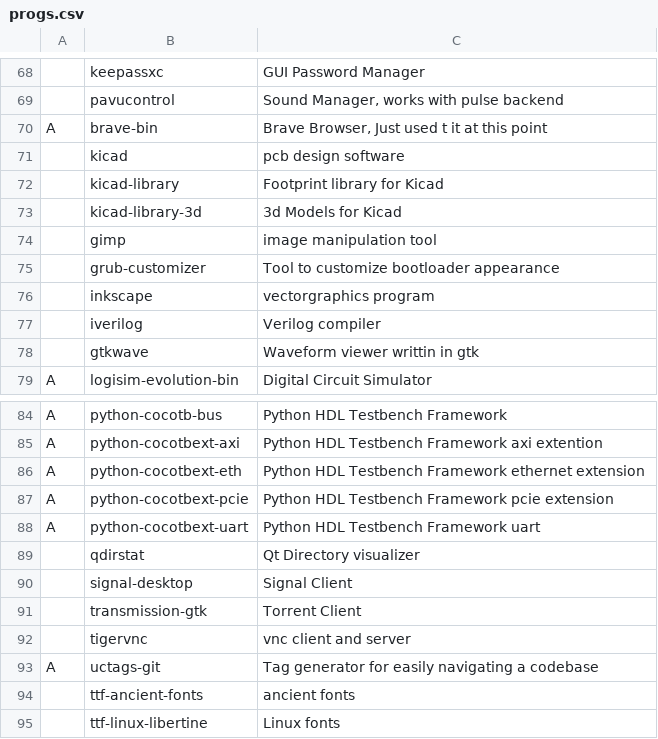
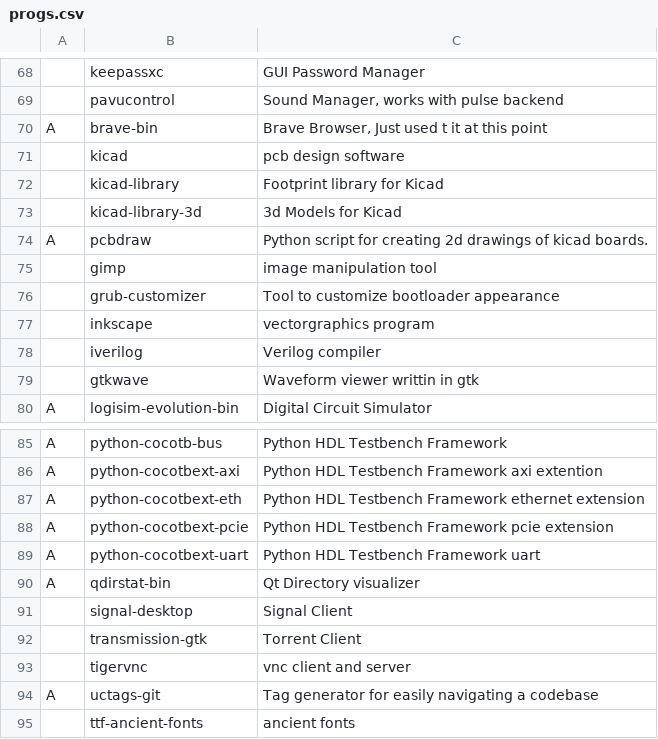
Before and after one commit to LukeSmithxyz/LARBS, a CSV file: static/progs.csv, drawn as a sheet; only a part is shown, gaps mark what is left out; the shorter side is filled out with more unchanged rows; the diff covers the shown part only.

```diff
--- a/static/progs.csv
+++ b/static/progs.csv
@@ -73,2 +73,3 @@ A,brave-bin,"Brave Browser, Just used t it at this point"
 ,kicad-library-3d,3d Models for Kicad
+A,pcbdraw,Python script for creating 2d drawings of kicad boards.
 ,gimp,image manipulation tool
@@ -88,3 +89,3 @@ A,python-cocotbext-pcie,Python HDL Testbench Framework pcie extension
 A,python-cocotbext-uart,Python HDL Testbench Framework uart
-,qdirstat,Qt Directory visualizer
+A,qdirstat-bin,Qt Directory visualizer
 ,signal-desktop,Signal Client
```
Also changed, not shown: 32 added rows elsewhere in this file.
